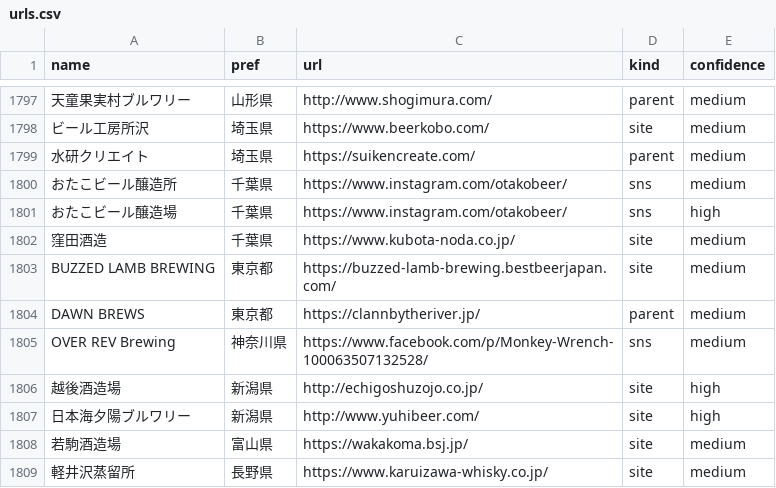
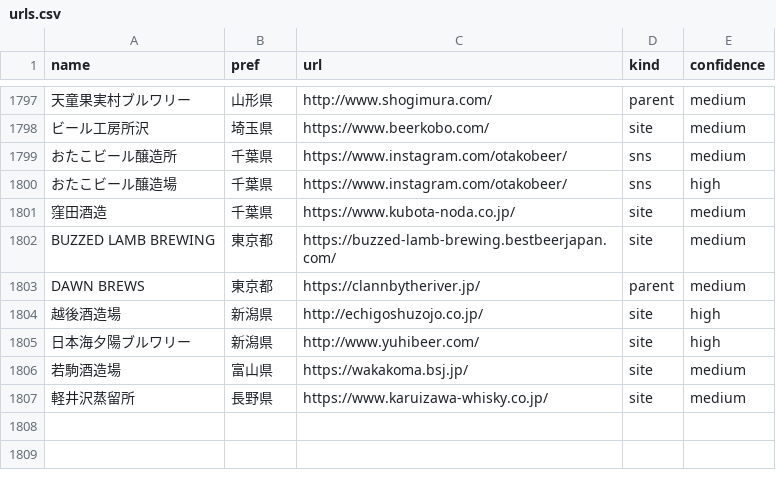
Before and after one commit to yosuke-34/new-project, a CSV file: data/urls.csv, drawn as a sheet; only a part is shown, gaps mark what is left out; the diff names each change by its address in the sheet, - before the commit and + after, or states it on an @@ line.

```diff
--- a/data/urls.csv
+++ b/data/urls.csv
-row 1799: 水研クリエイト | 埼玉県 | https://suikencreate.com/ | parent | medium
-row 1805: OVER REV Brewing | 神奈川県 | https://www.facebook.com/p/Monkey-Wrench-100063507132528/ | sns | medium
```
Also changed, not shown: 1 other file.
